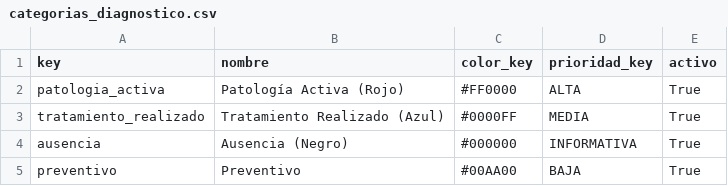
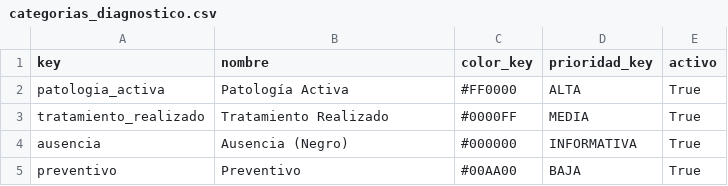
Before and after one commit to PotentVapor77/plexident-back, a CSV file: api/odontogram/data/categorias_diagnostico.csv, drawn as a sheet.

```diff
--- a/api/odontogram/data/categorias_diagnostico.csv
+++ b/api/odontogram/data/categorias_diagnostico.csv
@@ -1,4 +1,4 @@
 key,nombre,color_key,prioridad_key,activo
-patologia_activa,Patología Activa (Rojo),#FF0000,ALTA,True
-tratamiento_realizado,Tratamiento Realizado (Azul),#0000FF,MEDIA,True
+patologia_activa,Patología Activa,#FF0000,ALTA,True
+tratamiento_realizado,Tratamiento Realizado,#0000FF,MEDIA,True
 ausencia,Ausencia (Negro),#000000,INFORMATIVA,True
```
Also changed, not shown: 18 other files.
